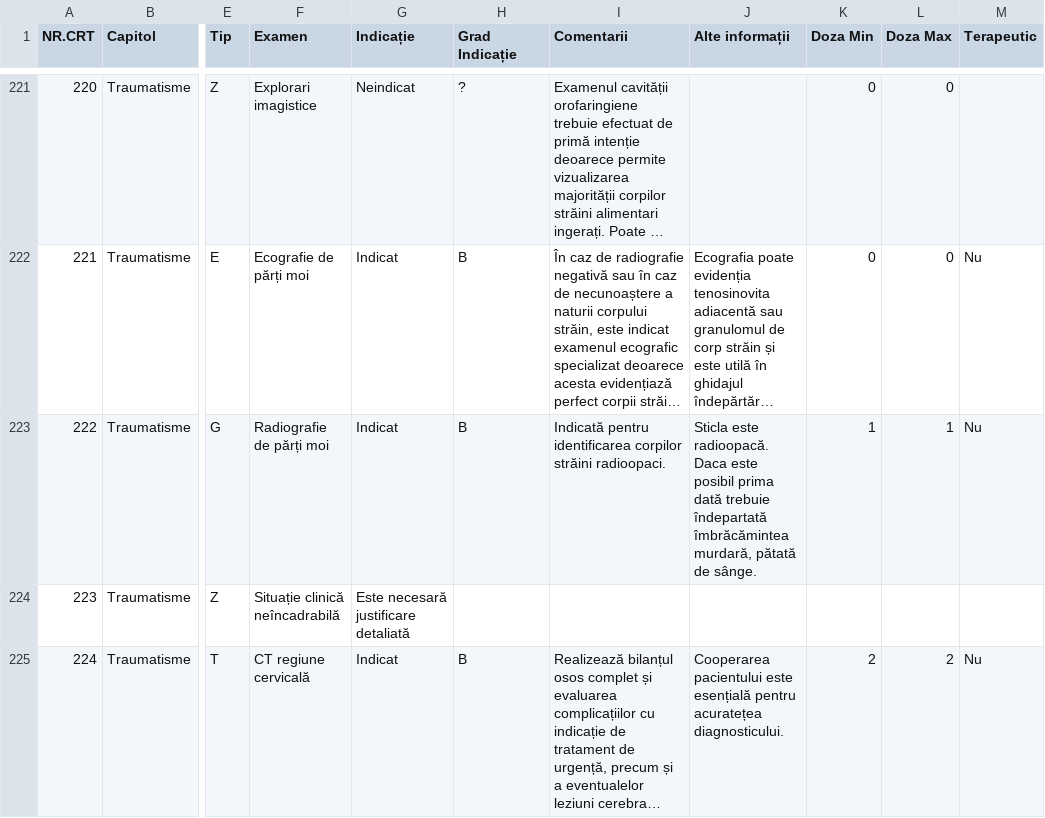
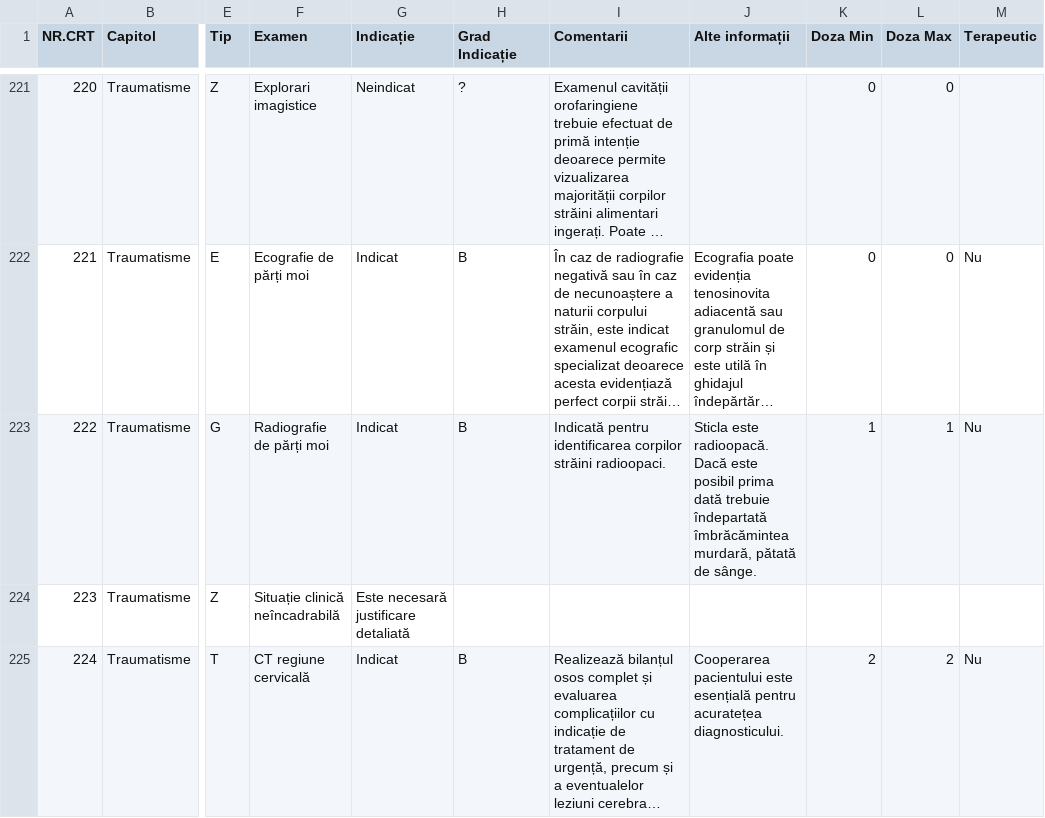
Before and after one commit to cstroie/GIRI, a CSV file: GHID.csv, drawn as a sheet; only a part is shown, gaps mark what is left out; long unchanged cells end in …; the diff covers the shown part only; the diff names each change by its address in the sheet, - before the commit and + after, or states it on an @@ line.

```diff
--- a/GHID.csv
+++ b/GHID.csv
-J223 (Alte informații): …este radioopacă. Daca este posibil…
+J223 (Alte informații): …este radioopacă. Dacă este posibil…
```
Also changed, not shown: 8 edited cells elsewhere in this file, 3 other files.
